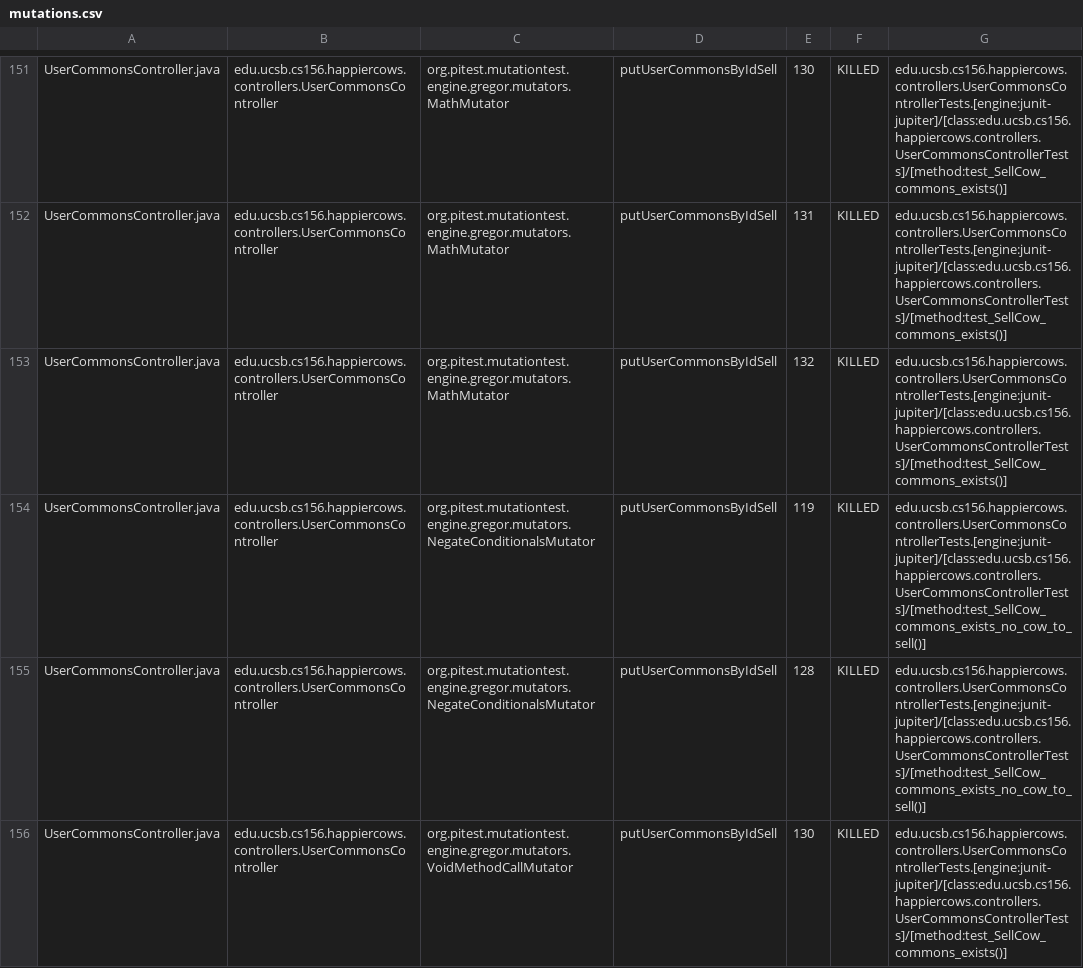
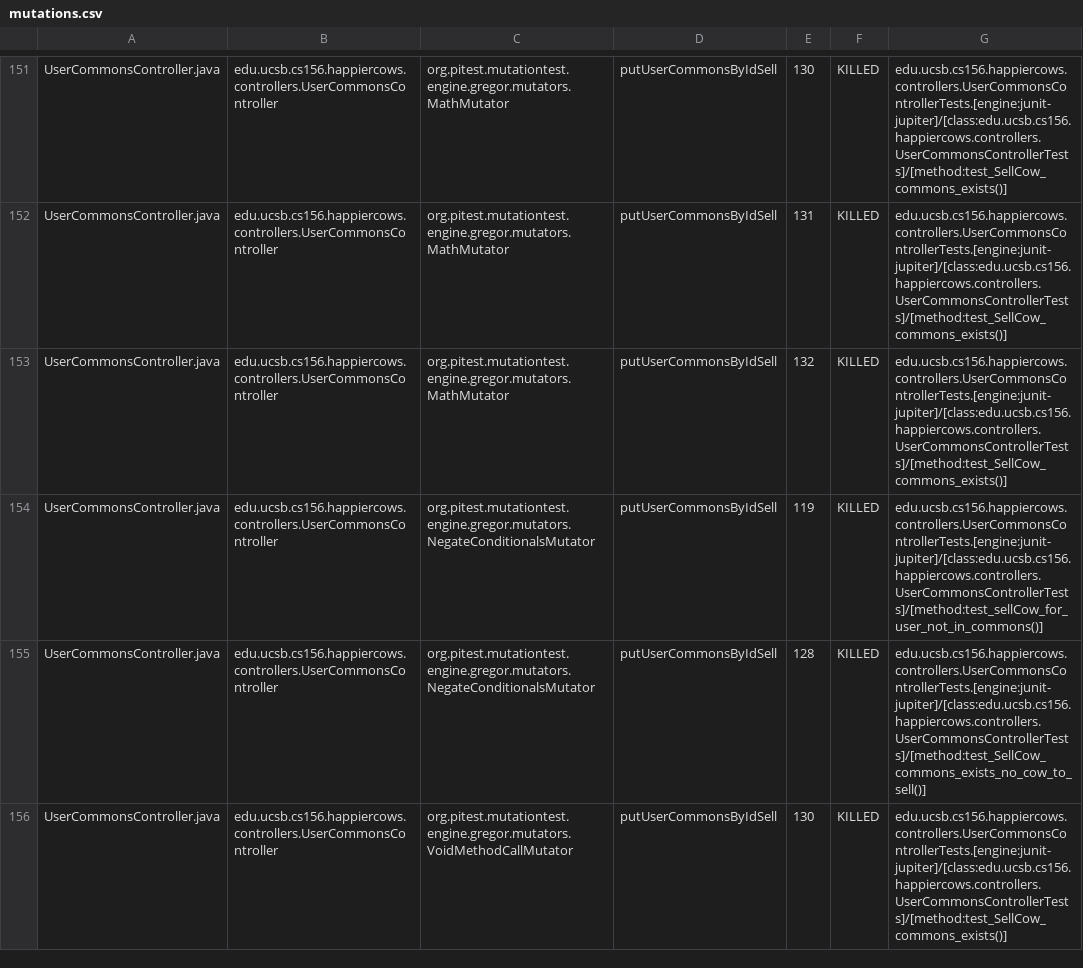
Before and after one commit to ucsb-cs156/proj-happycows, a CSV file: prs/259/pitest/mutations.csv, drawn as a sheet; only a part is shown, gaps mark what is left out; the diff covers the shown part only.

Commit message:
Deploying to gh-pages from @ ucsb-cs156/proj-happycows@e0af5b390b0bc159c0707050756fdfdd09d26b4d 🚀

```diff
--- a/prs/259/pitest/mutations.csv
+++ b/prs/259/pitest/mutations.csv
@@ -153,3 +153,3 @@ UserCommonsController.java,edu.ucsb.cs156.happiercows.controllers.UserCommonsCon
 UserCommonsController.java,edu.ucsb.cs156.happiercows.controllers.UserCommonsController,org.pitest.mutationtest.engine.gregor.mutators.MathMutator,putUserCommonsByIdSell,132,KILLED,edu.ucsb.cs156.happiercows.controllers.UserCommonsControllerTests.[engine:junit-jupiter]/[class:edu.ucsb.cs156.happiercows.controllers.UserCommonsControllerTests]/[method:test_SellCow_commons_exists()]
-UserCommonsController.java,edu.ucsb.cs156.happiercows.controllers.UserCommonsController,org.pitest.mutationtest.engine.gregor.mutators.NegateConditionalsMutator,putUserCommonsByIdSell,119,KILLED,edu.ucsb.cs156.happiercows.controllers.UserCommonsControllerTests.[engine:junit-jupiter]/[class:edu.ucsb.cs156.happiercows.controllers.UserCommonsControllerTests]/[method:test_SellCow_commons_exists_no_cow_to_sell()]
+UserCommonsController.java,edu.ucsb.cs156.happiercows.controllers.UserCommonsController,org.pitest.mutationtest.engine.gregor.mutators.NegateConditionalsMutator,putUserCommonsByIdSell,119,KILLED,edu.ucsb.cs156.happiercows.controllers.UserCommonsControllerTests.[engine:junit-jupiter]/[class:edu.ucsb.cs156.happiercows.controllers.UserCommonsControllerTests]/[method:test_sellCow_for_user_not_in_commons()]
 UserCommonsController.java,edu.ucsb.cs156.happiercows.controllers.UserCommonsController,org.pitest.mutationtest.engine.gregor.mutators.NegateConditionalsMutator,putUserCommonsByIdSell,128,KILLED,edu.ucsb.cs156.happiercows.controllers.UserCommonsControllerTests.[engine:junit-jupiter]/[class:edu.ucsb.cs156.happiercows.controllers.UserCommonsControllerTests]/[method:test_SellCow_commons_exists_no_cow_to_sell()]
```
Also changed, not shown: 1 added row, 1 removed row and 34 edited cells elsewhere in this file, 53 other files.
